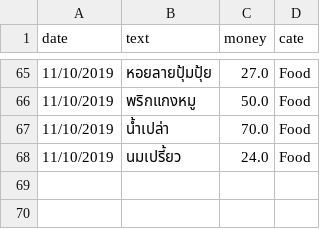
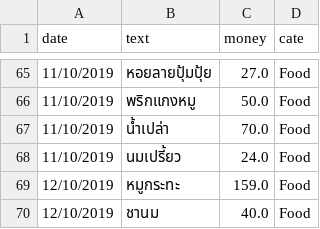
Before and after one commit to jakkritsonsanit/ChatBotExpenses, a CSV file: Expenses.csv, drawn as a sheet; only a part is shown, gaps mark what is left out; the diff names each change by its address in the sheet, - before the commit and + after, or states it on an @@ line.

```diff
--- a/Expenses.csv
+++ b/Expenses.csv
+row 69: 12/10/2019 | หมูกระทะ | 159.0 | Food
+row 70: 12/10/2019 | ชานม | 40.0 | Food
```
Also changed, not shown: 1 other file.
